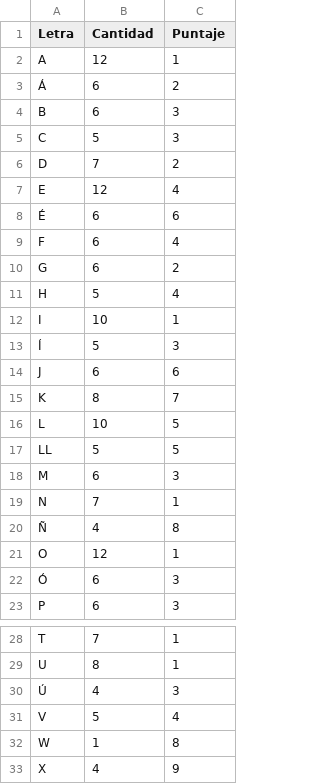
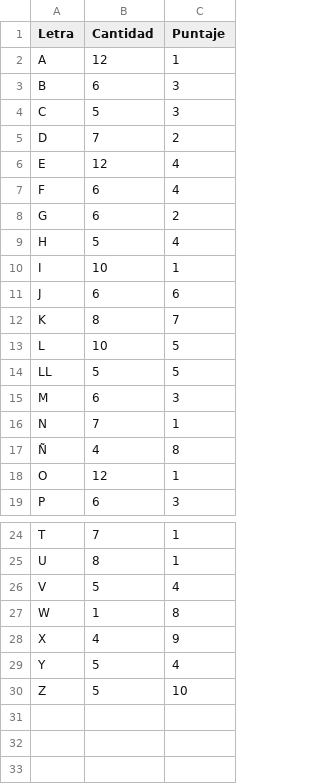
Before and after one commit to MaxiInfo/Trabajo-Final-Python, a CSV file: facil.csv, drawn as a sheet; only a part is shown, gaps mark what is left out; the shorter side is filled out with more unchanged rows; the diff names each change by its address in the sheet, - before the commit and + after, or states it on an @@ line.

```diff
--- a/facil.csv
+++ b/facil.csv
-row 3: Á | 6 | 2
-row 8: É | 6 | 6
-row 13: Í | 5 | 3
-row 22: Ó | 6 | 3
-row 30: Ú | 4 | 3
```
Also changed, not shown: medio.csv, 2 other files.
